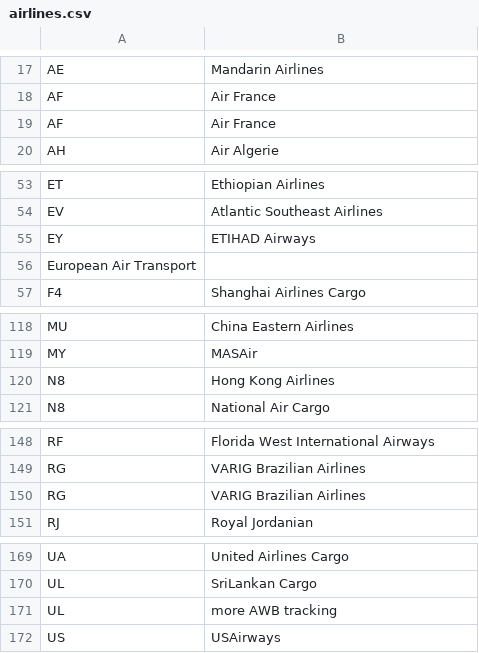
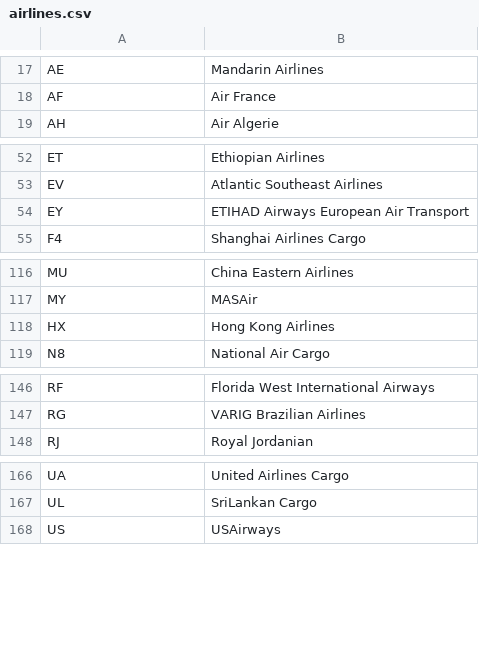
Before and after one commit to AdamTMalek/FlightSimulator, a CSV file: src/main/resources/cw-spec-data/airlines.csv, drawn as a sheet; only a part is shown, gaps mark what is left out.

```diff
--- a/src/main/resources/cw-spec-data/airlines.csv
+++ b/src/main/resources/cw-spec-data/airlines.csv
@@ -18,3 +18,2 @@ AE; Mandarin Airlines
 AF; Air France
-AF; Air France
 AH; Air Algerie
@@ -54,4 +53,3 @@ ET; Ethiopian Airlines
 EV; Atlantic Southeast Airlines
-EY; ETIHAD Airways
-European Air Transport
+EY; ETIHAD Airways European Air Transport
 F4; Shanghai Airlines Cargo
@@ -119,3 +117,3 @@ MU; China Eastern Airlines
 MY; MASAir
-N8; Hong Kong Airlines
+HX; Hong Kong Airlines
 N8; National Air Cargo
@@ -149,3 +147,2 @@ RF; Florida West International Airways
 RG; VARIG Brazilian Airlines
-RG; VARIG Brazilian Airlines
 RJ; Royal Jordanian
@@ -170,3 +167,2 @@ UA; United Airlines Cargo
 UL; SriLankan Cargo
-UL; more AWB tracking
 US; USAirways
```
Also changed, not shown: 1 other file.
